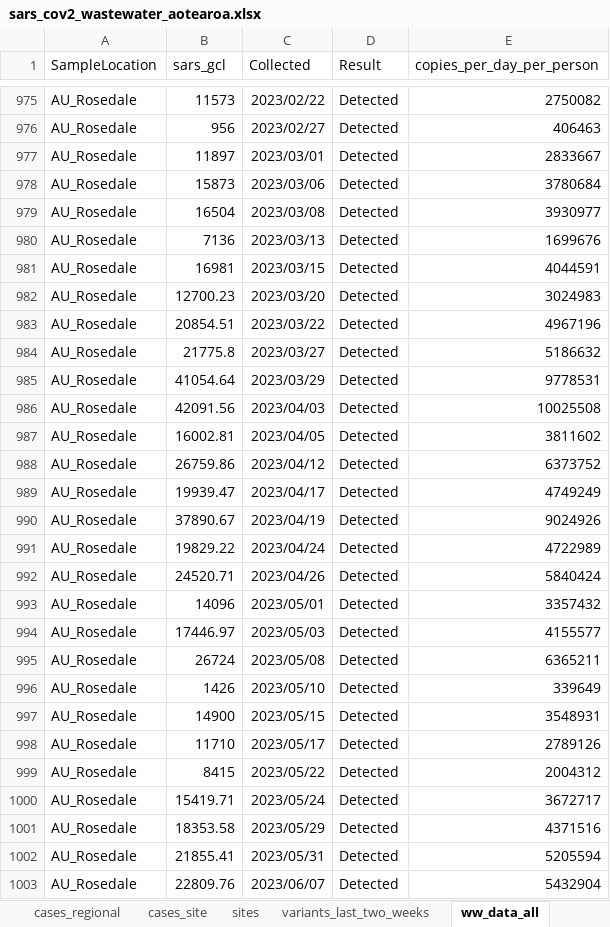
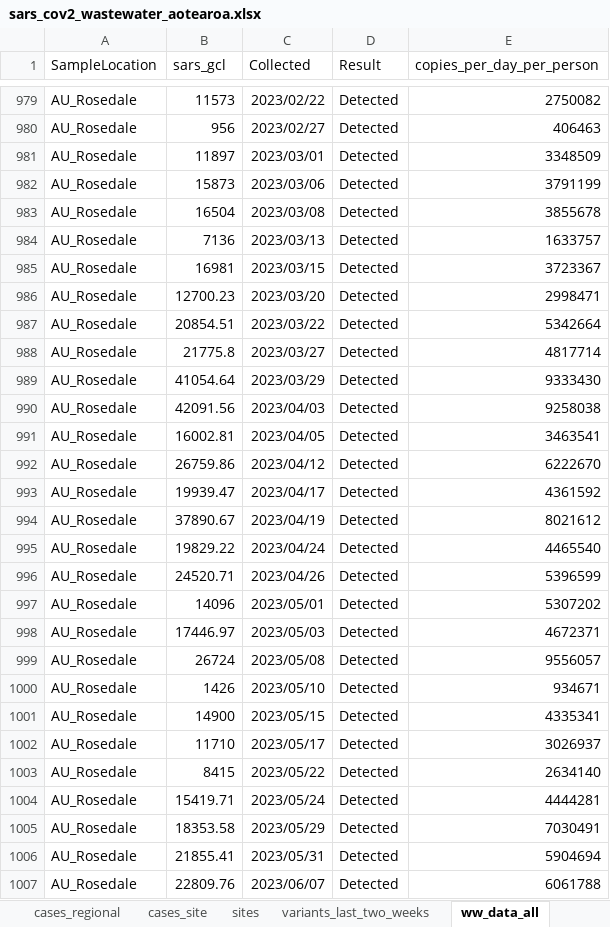
Before and after one commit to ESR-NZ/covid_in_wastewater, an Excel workbook: data/sars_cov2_wastewater_aotearoa.xlsx, sheet ww_data_all, drawn as a sheet; only a part is shown, gaps mark what is left out; values as stored, in another font and other column widths than the file's, no borders; table styles not drawn; addresses are those after the commit; the diff covers the shown part only; the diff names each change by its address in the sheet, - before the commit and + after, or states it on an @@ line.

Commit message:
Data for week ending 06 August 2023

```diff
--- a/data/sars_cov2_wastewater_aotearoa.xlsx (sheet ww_data_all)
+++ b/data/sars_cov2_wastewater_aotearoa.xlsx (sheet ww_data_all)
-E981 (copies_per_day_per_person): 2833667
+E981 (copies_per_day_per_person): 3348509
-E982 (copies_per_day_per_person): 3780684
+E982 (copies_per_day_per_person): 3791199
-E983 (copies_per_day_per_person): 3930977
+E983 (copies_per_day_per_person): 3855678
-E984 (copies_per_day_per_person): 1699676
+E984 (copies_per_day_per_person): 1633757
-E985 (copies_per_day_per_person): 4044591
+E985 (copies_per_day_per_person): 3723367
-E986 (copies_per_day_per_person): 3024983
+E986 (copies_per_day_per_person): 2998471
-E987 (copies_per_day_per_person): 4967196
+E987 (copies_per_day_per_person): 5342664
-E988 (copies_per_day_per_person): 5186632
+E988 (copies_per_day_per_person): 4817714
-E989 (copies_per_day_per_person): 9778531
+E989 (copies_per_day_per_person): 9333430
-E990 (copies_per_day_per_person): 10025508
+E990 (copies_per_day_per_person): 9258038
-E991 (copies_per_day_per_person): 3811602
+E991 (copies_per_day_per_person): 3463541
-E992 (copies_per_day_per_person): 6373752
+E992 (copies_per_day_per_person): 6222670
-E993 (copies_per_day_per_person): 4749249
+E993 (copies_per_day_per_person): 4361592
-E994 (copies_per_day_per_person): 9024926
+E994 (copies_per_day_per_person): 8021612
-E995 (copies_per_day_per_person): 4722989
+E995 (copies_per_day_per_person): 4465540
-E996 (copies_per_day_per_person): 5840424
+E996 (copies_per_day_per_person): 5396599
-E997 (copies_per_day_per_person): 3357432
+E997 (copies_per_day_per_person): 5307202
-E998 (copies_per_day_per_person): 4155577
+E998 (copies_per_day_per_person): 4672371
-E999 (copies_per_day_per_person): 6365211
+E999 (copies_per_day_per_person): 9556057
-E1000 (copies_per_day_per_person): 339649
+E1000 (copies_per_day_per_person): 934671
-E1001 (copies_per_day_per_person): 3548931
+E1001 (copies_per_day_per_person): 4335341
-E1002 (copies_per_day_per_person): 2789126
+E1002 (copies_per_day_per_person): 3026937
-E1003 (copies_per_day_per_person): 2004312
+E1003 (copies_per_day_per_person): 2634140
-E1004 (copies_per_day_per_person): 3672717
+E1004 (copies_per_day_per_person): 4444281
-E1005 (copies_per_day_per_person): 4371516
+E1005 (copies_per_day_per_person): 7030491
-E1006 (copies_per_day_per_person): 5205594
+E1006 (copies_per_day_per_person): 5904694
-E1007 (copies_per_day_per_person): 5432904
+E1007 (copies_per_day_per_person): 6061788
```
Also changed, not shown: 73 added rows and 192 edited cells elsewhere in this sheet, sheet ww_site, sheet variants_last_two_weeks, sheet cases_site, sheet ww_regional, sheet cases_regional, sheet ww_national, 1 more sheet, 8 other files.
